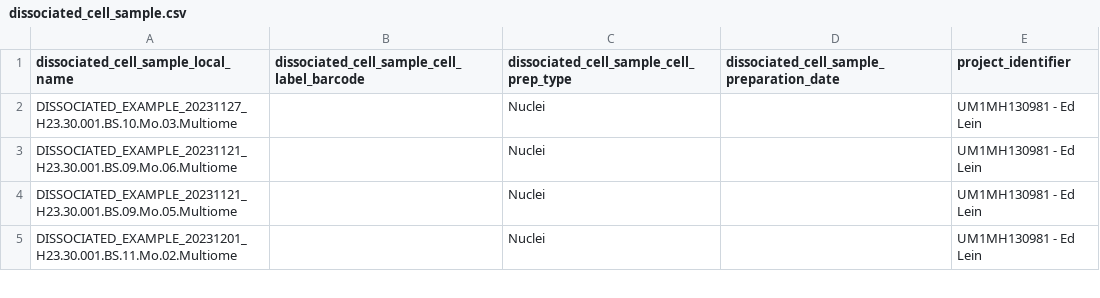
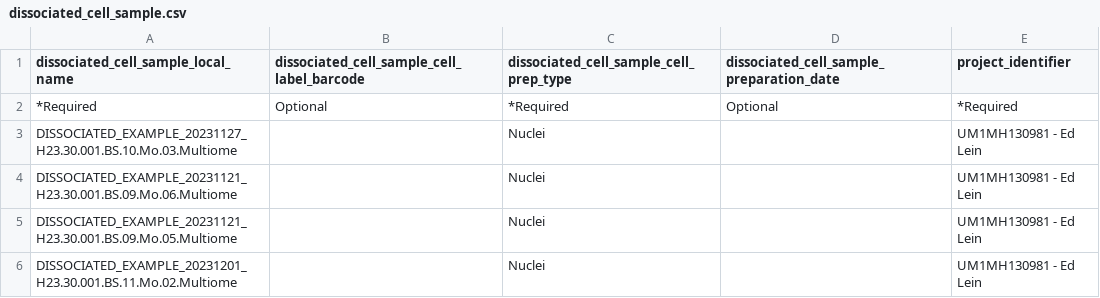
Before and after one commit to UTHealth-Data-Science/bican_seq_library_portal_template, a CSV file: Sequencing_Library_Upload_Templates/templates/dissociated_cell_sample.csv, drawn as a sheet; only a part is shown; the diff names each change by its address in the sheet, - before the commit and + after, or states it on an @@ line.

Commit message:
Update dissociated_cell_sample.csv

```diff
--- a/Sequencing_Library_Upload_Templates/templates/dissociated_cell_sample.csv
+++ b/Sequencing_Library_Upload_Templates/templates/dissociated_cell_sample.csv
+row 2: *Required | Optional | *Required | Optional | *Required
```
